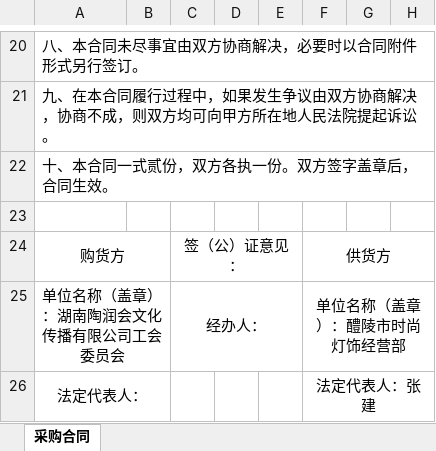
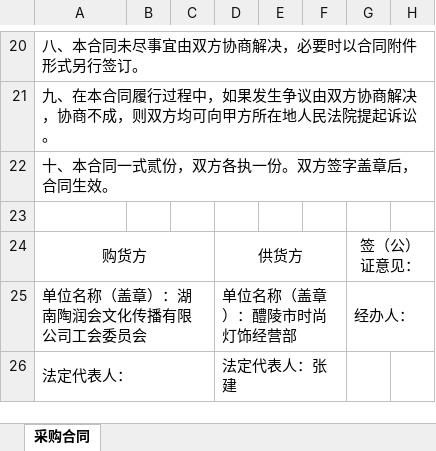
Before and after one commit to liaohui99/contract-ai, an Excel workbook: output/测试合同-HT-2025-001.xlsx, sheet 采购合同, drawn as a sheet; only a part is shown, gaps mark what is left out; values as stored, in another font and other column widths than the file's, no borders; the diff covers the shown part only; the diff names each change by its address in the sheet, - before the commit and + after, or states it on an @@ line.

Commit message:
Add batch Excel write tool to handle large text content and prevent JSON parsing errors

```diff
--- a/output/测试合同-HT-2025-001.xlsx (sheet 采购合同)
+++ b/output/测试合同-HT-2025-001.xlsx (sheet 采购合同)
-A24:B24 merged
+A24:C24 merged
-C24: 签（公）证意见：
+C24: (empty)
-C24:E24 merged
-D24: (empty)
+D24: 供货方
+D24:F24 merged
-F24: 供货方
+F24: (empty)
-F24:H24 merged
-G24: (empty)
+G24: 签（公）证意见：
+G24:H24 merged
-A25:A26 alignment: center
+A25:A26 alignment: left
-A25:B25 merged
+A25:C25 merged
-C25: 经办人：
+C25: (empty)
-C25:E25 merged
-D25: (empty)
+D25: 单位名称（盖章）：醴陵市时尚灯饰经营部
+D25:F25 merged
-F25: 单位名称（盖章）：醴陵市时尚灯饰经营部
+F25: (empty)
-F25:H25 merged
-G25: (empty)
+G25: 经办人：
+G25:H25 merged
-A26:B26 merged
+A26:C26 merged
-D26: (empty)
+D26: 法定代表人：张建
+D26:F26 merged
-F26: 法定代表人：张建
+F26: (empty)
-F26:H26 merged
```
Also changed, not shown: 16 edited cells, cell formats and merged cells elsewhere in this sheet, 13 other files.
